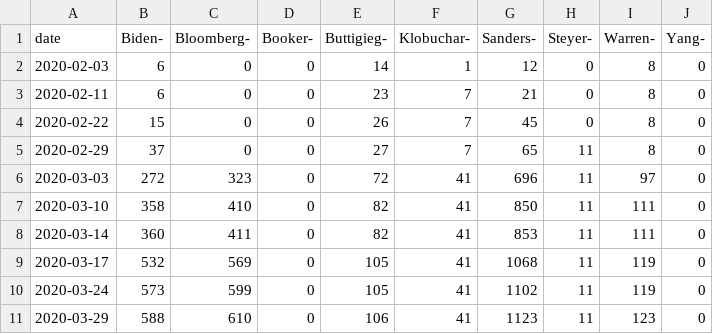
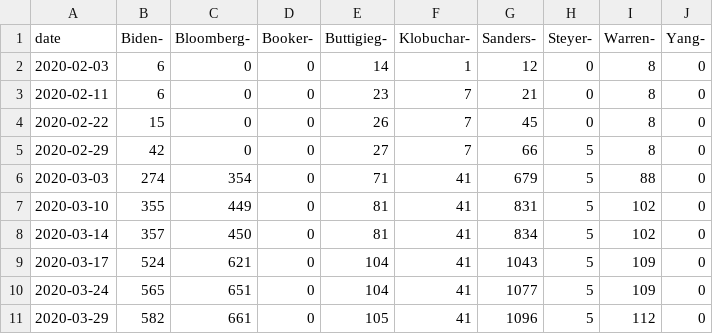
Before and after one commit to ben2vec/jhkforecasts, a CSV file: democratic_primary/delegatetime.csv, drawn as a sheet; only a part is shown; the diff covers the shown part only.

```diff
--- a/democratic_primary/delegatetime.csv
+++ b/democratic_primary/delegatetime.csv
@@ -4,8 +4,8 @@ date,Biden-,Bloomberg-,Booker-,Buttigieg-,Klobuchar-,Sanders-,Steyer-,Warren-,Ya
 2020-02-22,15,0,0,26,7,45,0,8,0
-2020-02-29,37,0,0,27,7,65,11,8,0
-2020-03-03,272,323,0,72,41,696,11,97,0
-2020-03-10,358,410,0,82,41,850,11,111,0
-2020-03-14,360,411,0,82,41,853,11,111,0
-2020-03-17,532,569,0,105,41,1068,11,119,0
-2020-03-24,573,599,0,105,41,1102,11,119,0
-2020-03-29,588,610,0,106,41,1123,11,123,0
+2020-02-29,42,0,0,27,7,66,5,8,0
+2020-03-03,274,354,0,71,41,679,5,88,0
+2020-03-10,355,449,0,81,41,831,5,102,0
+2020-03-14,357,450,0,81,41,834,5,102,0
+2020-03-17,524,621,0,104,41,1043,5,109,0
+2020-03-24,565,651,0,104,41,1077,5,109,0
+2020-03-29,582,661,0,105,41,1096,5,112,0
```
Also changed, not shown: 60 edited cells elsewhere in this file, democratic_primary/bubblemap.csv, democratic_primary/candbubblemaps.csv, 17 other files.
